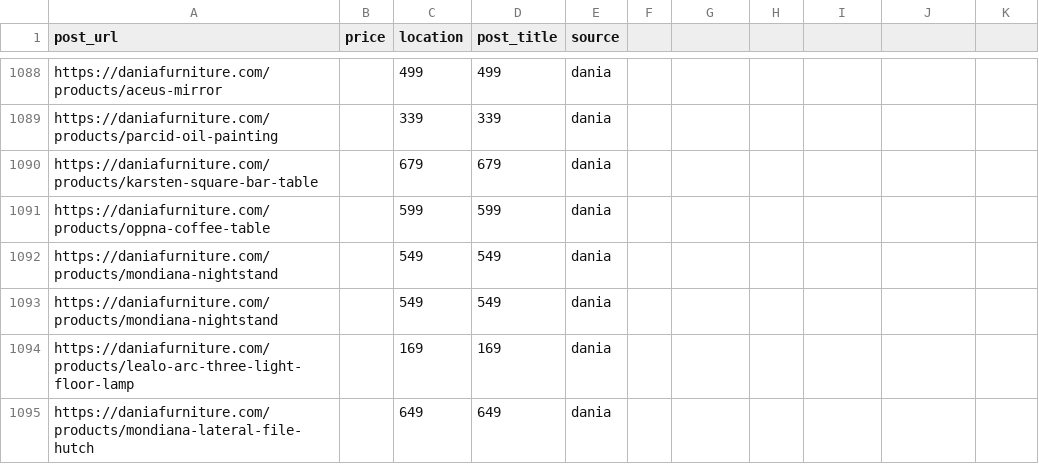
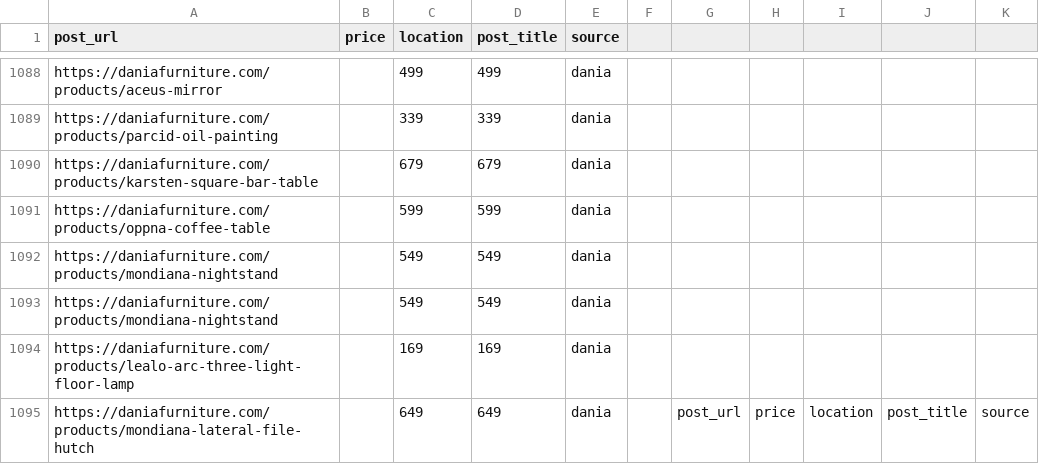
Before and after one commit to asgharm1999/marketplace, a CSV file: SUMMARY.csv, drawn as a sheet; only a part is shown, gaps mark what is left out.

```diff
--- a/SUMMARY.csv
+++ b/SUMMARY.csv
@@ -1094,2 +1094,2 @@ https://daniafurniture.com/products/mondiana-nightstand,,549,549,dania,,
 https://daniafurniture.com/products/lealo-arc-three-light-floor-lamp,,169,169,dania,,
-https://daniafurniture.com/products/mondiana-lateral-file-hutch,,649,649,dania,,
+https://daniafurniture.com/products/mondiana-lateral-file-hutch,,649,649,dania,,post_url,price,location,post_title,source
```
Also changed, not shown: 8 other files.
